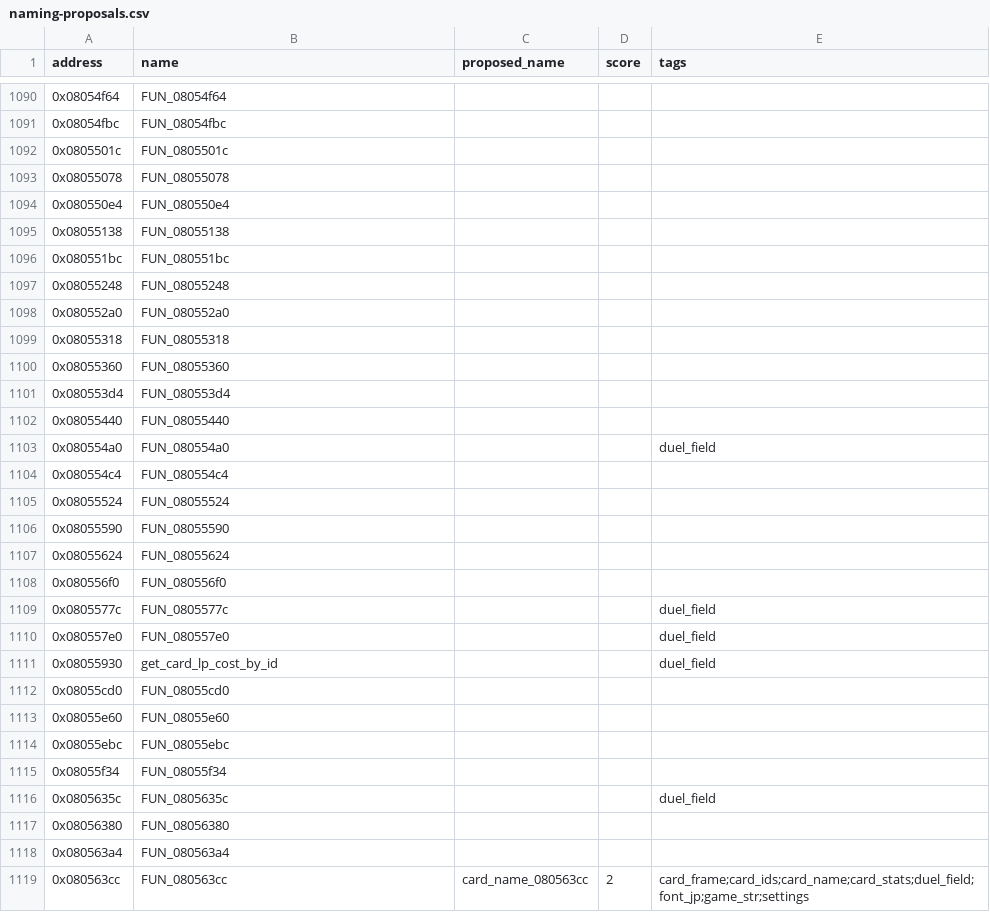
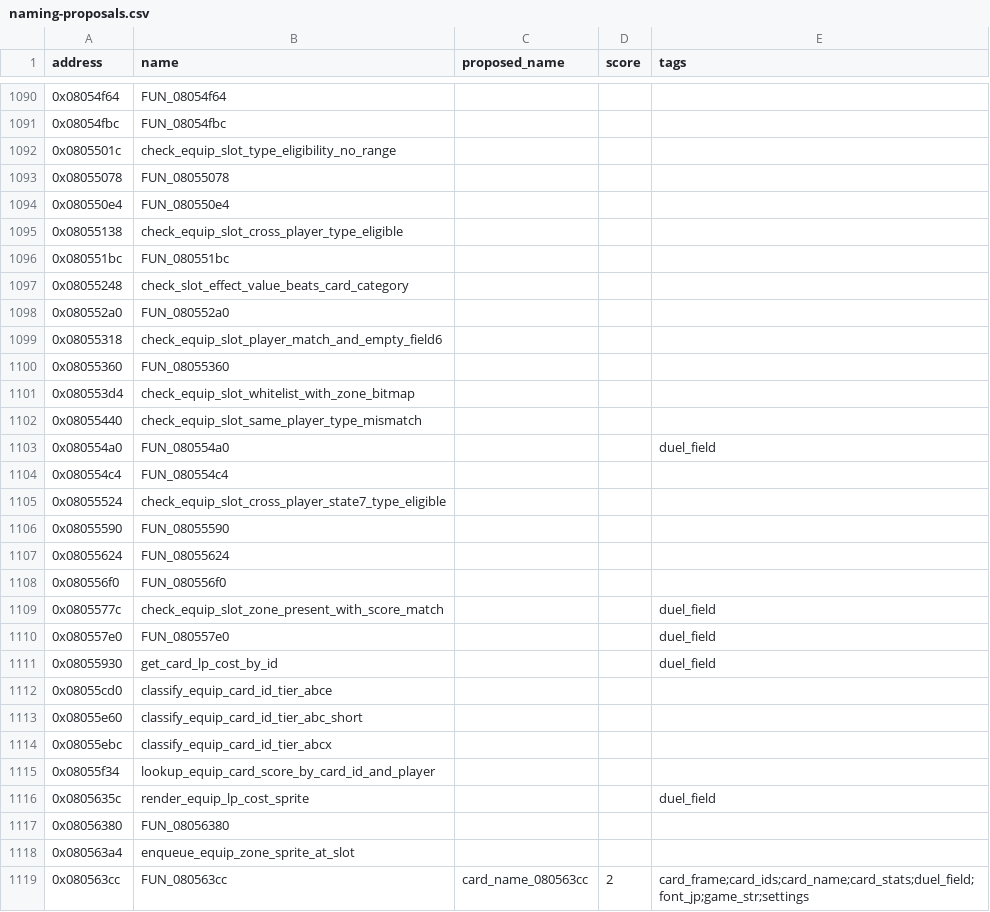
Before and after one commit to yusjoel/yugioh-ex2006-re, a CSV file: doc/dev/naming-proposals.csv, drawn as a sheet; only a part is shown, gaps mark what is left out; the diff covers the shown part only.

```diff
--- a/doc/dev/naming-proposals.csv
+++ b/doc/dev/naming-proposals.csv
@@ -1091,16 +1091,16 @@ address,name,proposed_name,score,tags
 0x08054fbc,FUN_08054fbc,,,
-0x0805501c,FUN_0805501c,,,
+0x0805501c,check_equip_slot_type_eligibility_no_range,,,
 0x08055078,FUN_08055078,,,
 0x080550e4,FUN_080550e4,,,
-0x08055138,FUN_08055138,,,
+0x08055138,check_equip_slot_cross_player_type_eligible,,,
 0x080551bc,FUN_080551bc,,,
-0x08055248,FUN_08055248,,,
+0x08055248,check_slot_effect_value_beats_card_category,,,
 0x080552a0,FUN_080552a0,,,
-0x08055318,FUN_08055318,,,
+0x08055318,check_equip_slot_player_match_and_empty_field6,,,
 0x08055360,FUN_08055360,,,
-0x080553d4,FUN_080553d4,,,
-0x08055440,FUN_08055440,,,
+0x080553d4,check_equip_slot_whitelist_with_zone_bitmap,,,
+0x08055440,check_equip_slot_same_player_type_mismatch,,,
 0x080554a0,FUN_080554a0,,,duel_field
 0x080554c4,FUN_080554c4,,,
-0x08055524,FUN_08055524,,,
+0x08055524,check_equip_slot_cross_player_state7_type_eligible,,,
 0x08055590,FUN_08055590,,,
@@ -1108,12 +1108,12 @@ address,name,proposed_name,score,tags
 0x080556f0,FUN_080556f0,,,
-0x0805577c,FUN_0805577c,,,duel_field
+0x0805577c,check_equip_slot_zone_present_with_score_match,,,duel_field
 0x080557e0,FUN_080557e0,,,duel_field
 0x08055930,get_card_lp_cost_by_id,,,duel_field
-0x08055cd0,FUN_08055cd0,,,
-0x08055e60,FUN_08055e60,,,
-0x08055ebc,FUN_08055ebc,,,
-0x08055f34,FUN_08055f34,,,
-0x0805635c,FUN_0805635c,,,duel_field
+0x08055cd0,classify_equip_card_id_tier_abce,,,
+0x08055e60,classify_equip_card_id_tier_abc_short,,,
+0x08055ebc,classify_equip_card_id_tier_abcx,,,
+0x08055f34,lookup_equip_card_score_by_card_id_and_player,,,
+0x0805635c,render_equip_lp_cost_sprite,,,duel_field
 0x08056380,FUN_08056380,,,
-0x080563a4,FUN_080563a4,,,
+0x080563a4,enqueue_equip_zone_sprite_at_slot,,,
 0x080563cc,FUN_080563cc,card_name_080563cc,2,card_frame;card_ids;card_name;card_stats;duel_field;font_jp;game_str;settings
```
Also changed, not shown: 6 edited cells elsewhere in this file, 22 other files.
